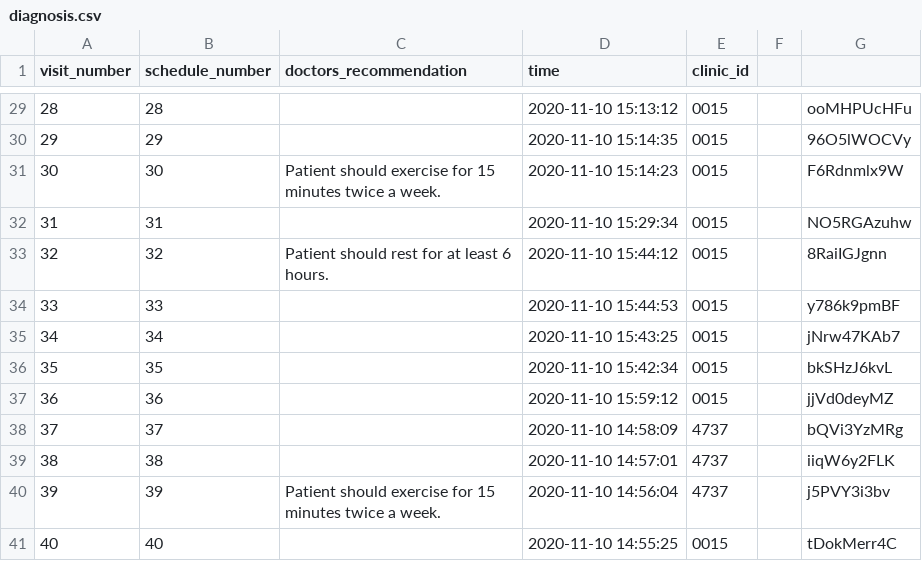
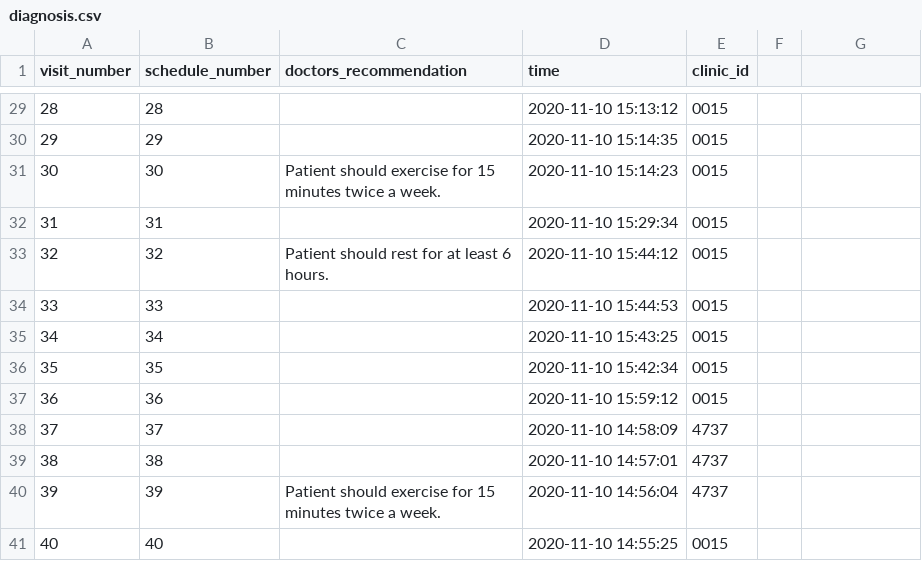
Before and after one commit to ttrustt/OPDMS, a CSV file: res/diagnosis.csv, drawn as a sheet; only a part is shown, gaps mark what is left out; the diff covers the shown part only.

```diff
--- a/res/diagnosis.csv
+++ b/res/diagnosis.csv
@@ -29,13 +29,13 @@ visit_number,schedule_number,doctors_recommendation,time,clinic_id,,
-28,28,,2020-11-10 15:13:12,0015,,ooMHPUcHFu
-29,29,,2020-11-10 15:14:35,0015,,96O5lWOCVy
-30,30,Patient should exercise for 15 minutes twice a week.,2020-11-10 15:14:23,0015,,F6Rdnmlx9W
-31,31,,2020-11-10 15:29:34,0015,,NO5RGAzuhw
-32,32,Patient should rest for at least 6 hours.,2020-11-10 15:44:12,0015,,8RaiIGJgnn
-33,33,,2020-11-10 15:44:53,0015,,y786k9pmBF
-34,34,,2020-11-10 15:43:25,0015,,jNrw47KAb7
-35,35,,2020-11-10 15:42:34,0015,,bkSHzJ6kvL
-36,36,,2020-11-10 15:59:12,0015,,jjVd0deyMZ
-37,37,,2020-11-10 14:58:09,4737,,bQVi3YzMRg
-38,38,,2020-11-10 14:57:01,4737,,iiqW6y2FLK
-39,39,Patient should exercise for 15 minutes twice a week.,2020-11-10 14:56:04,4737,,j5PVY3i3bv
-40,40,,2020-11-10 14:55:25,0015,,tDokMerr4C
+28,28,,2020-11-10 15:13:12,0015
+29,29,,2020-11-10 15:14:35,0015
+30,30,Patient should exercise for 15 minutes twice a week.,2020-11-10 15:14:23,0015
+31,31,,2020-11-10 15:29:34,0015
+32,32,Patient should rest for at least 6 hours.,2020-11-10 15:44:12,0015
+33,33,,2020-11-10 15:44:53,0015
+34,34,,2020-11-10 15:43:25,0015
+35,35,,2020-11-10 15:42:34,0015
+36,36,,2020-11-10 15:59:12,0015
+37,37,,2020-11-10 14:58:09,4737
+38,38,,2020-11-10 14:57:01,4737
+39,39,Patient should exercise for 15 minutes twice a week.,2020-11-10 14:56:04,4737
+40,40,,2020-11-10 14:55:25,0015
```
Also changed, not shown: 27 edited cells elsewhere in this file, 3 other files.
